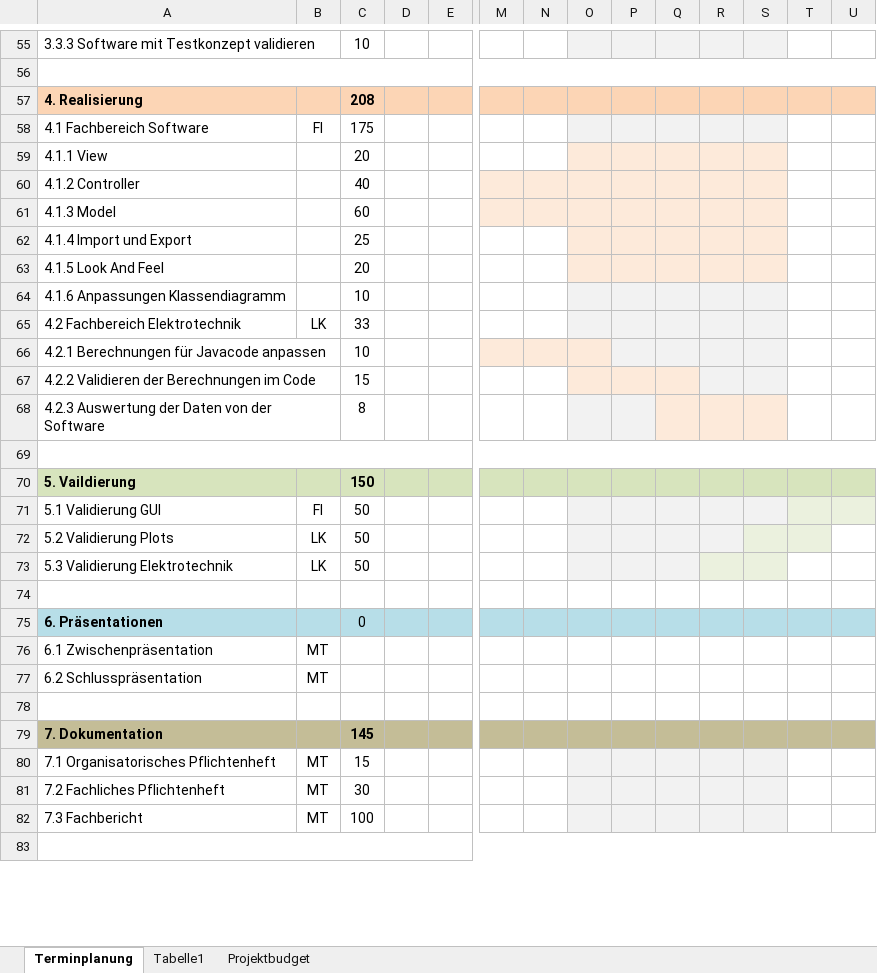
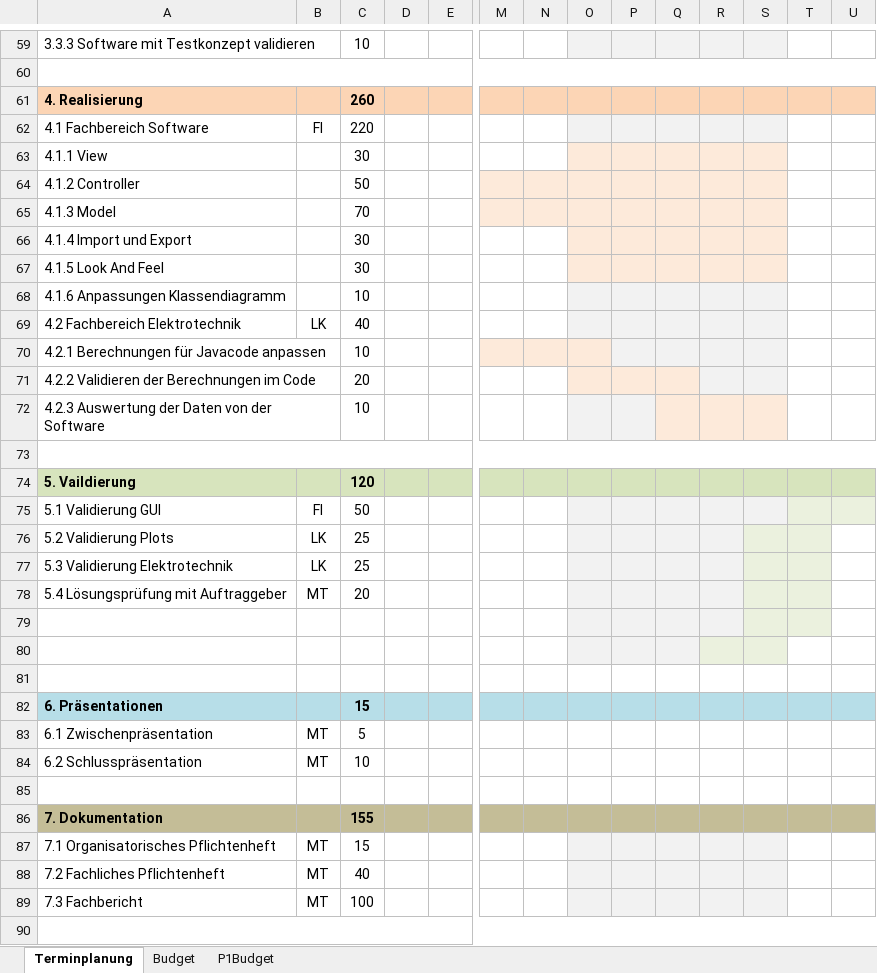
Before and after one commit to marinataborda/P2Pflichtenheft, an Excel workbook: TerminplanungP2.xlsx, sheet Terminplanung, drawn as a sheet; only a part is shown, gaps mark what is left out; values as stored, in another font and other column widths than the file's, no borders; conditional formats not drawn; removed rows and columns are numbered as before the commit, all else as after; rows hold the shown columns only; the diff covers the shown part only; the diff names each change by its address in the sheet, - before the commit and + after, or states it on an @@ line.

Commit message:
Terminpplanung und Budget angepasst

```diff
--- a/TerminplanungP2.xlsx (sheet Terminplanung)
+++ b/TerminplanungP2.xlsx (sheet Terminplanung)
-sheet tab: Tabelle1
+sheet tab: Budget
-sheet tab: Projektbudget
+sheet tab: P1Budget
-C61: 208
+C61: 260
-C62: 175
+C62: 220
-C63: 20
+C63: 30
-C64: 40
+C64: 50
-C65: 60
+C65: 70
-C66: 25
+C66: 30
-C67: 20
+C67: 30
-C69: 33
+C69: 40
-C71: 15
+C71: 20
-C72: 8
+C72: 10
-C74: 150
+C74: 120
-C76:C77: 50
+C76:C77: 25
-T77 fill: none
+T77 fill: #EBF1DE
+row 78: 5.4 Lösungsprüfung mit Auftraggeber | MT | 20
-O79:R79 fill: none
+O79:R79 fill: #F2F2F2
-S79:T79 fill: none
+S79:T79 fill: #EBF1DE
-row 75: 6. Präsentationen |  | 0
-row 76: 6.1 Zwischenpräsentation | MT
-row 77: 6.2 Schlusspräsentation | MT
-O80:Q80 fill: none
+O80:Q80 fill: #F2F2F2
-R80:S80 fill: none
+R80:S80 fill: #EBF1DE
+row 81: (empty)
+row 82: 6. Präsentationen |  | 15
+row 83: 6.1 Zwischenpräsentation | MT | 5
+row 84: 6.2 Schlusspräsentation | MT | 10
+row 85: (empty)
-C86: 145
+C86: 155
-C88: 30
+C88: 40
```
Also changed, not shown: 5 added rows, 1 removed row, 11 edited cells, cell formats and merged cells elsewhere in this sheet, sheet Budget, formulas that keep their value, charts or pictures.
